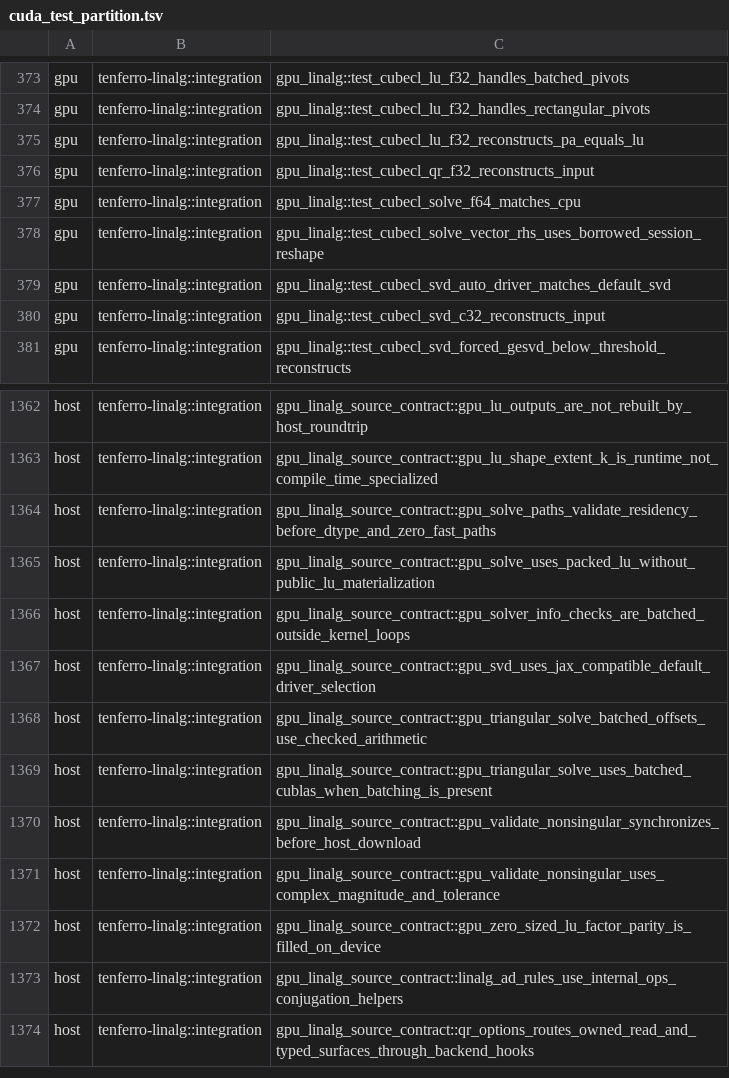
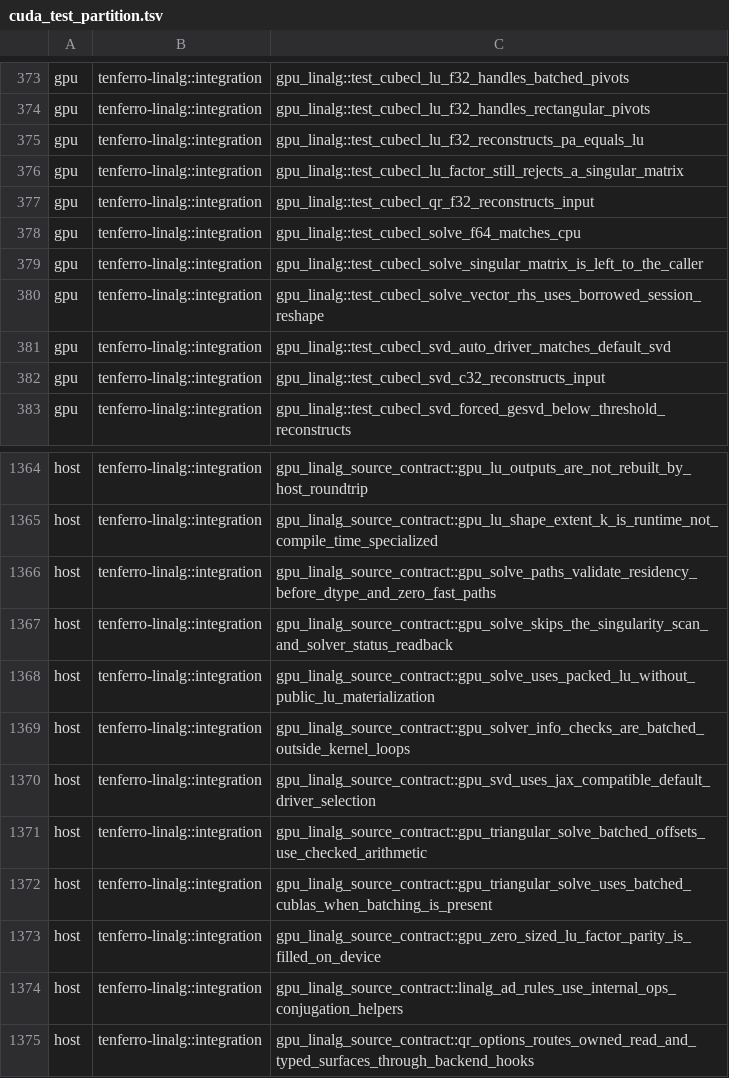
Before and after one commit to tensor4all/tenferro-rs, a TSV file: scripts/ci/cuda_test_partition.tsv, drawn as a sheet; only a part is shown, gaps mark what is left out.

Commit message:
perf(linalg): remove the solve host round trips on CUDA
The CUDA forward solve now skips three per-call costs: the epsilon-scaled
diagonal singularity scan (extract_diagonal, magnitude, reshape, two
reductions, a full stream synchronize, and two scalar downloads), the
cuSOLVER getrf info download, and the permutation-parity kernel that only
the public LU outputs consume. Public lu_factor/lu keep the status read and
parity, so their singular contract is unchanged.

solve/lu_factor_solve therefore perform no per-call non-singularity check
and issue no host barrier, matching torch.linalg.solve. The contract is
documented on the public solve surfaces and in the linalg/GPU design docs,
with a source contract that keeps the readbacks out. New CUDA coverage
pins the returning singular solve and the still-strict public LU factor.

```diff
--- a/scripts/ci/cuda_test_partition.tsv
+++ b/scripts/ci/cuda_test_partition.tsv
@@ -375,4 +375,6 @@ gpu	tenferro-linalg::integration	gpu_linalg::test_cubecl_lu_f32_handles_rectangu
 gpu	tenferro-linalg::integration	gpu_linalg::test_cubecl_lu_f32_reconstructs_pa_equals_lu
+gpu	tenferro-linalg::integration	gpu_linalg::test_cubecl_lu_factor_still_rejects_a_singular_matrix
 gpu	tenferro-linalg::integration	gpu_linalg::test_cubecl_qr_f32_reconstructs_input
 gpu	tenferro-linalg::integration	gpu_linalg::test_cubecl_solve_f64_matches_cpu
+gpu	tenferro-linalg::integration	gpu_linalg::test_cubecl_solve_singular_matrix_is_left_to_the_caller
 gpu	tenferro-linalg::integration	gpu_linalg::test_cubecl_solve_vector_rhs_uses_borrowed_session_reshape
@@ -1364,2 +1366,3 @@ host	tenferro-linalg::integration	gpu_linalg_source_contract::gpu_lu_shape_exten
 host	tenferro-linalg::integration	gpu_linalg_source_contract::gpu_solve_paths_validate_residency_before_dtype_and_zero_fast_paths
+host	tenferro-linalg::integration	gpu_linalg_source_contract::gpu_solve_skips_the_singularity_scan_and_solver_status_readback
 host	tenferro-linalg::integration	gpu_linalg_source_contract::gpu_solve_uses_packed_lu_without_public_lu_materialization
@@ -1369,4 +1372,2 @@ host	tenferro-linalg::integration	gpu_linalg_source_contract::gpu_triangular_sol
 host	tenferro-linalg::integration	gpu_linalg_source_contract::gpu_triangular_solve_uses_batched_cublas_when_batching_is_present
-host	tenferro-linalg::integration	gpu_linalg_source_contract::gpu_validate_nonsingular_synchronizes_before_host_download
-host	tenferro-linalg::integration	gpu_linalg_source_contract::gpu_validate_nonsingular_uses_complex_magnitude_and_tolerance
 host	tenferro-linalg::integration	gpu_linalg_source_contract::gpu_zero_sized_lu_factor_parity_is_filled_on_device
```
Also changed, not shown: 10 other files.
